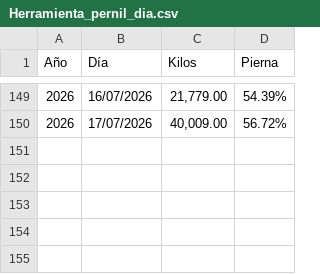
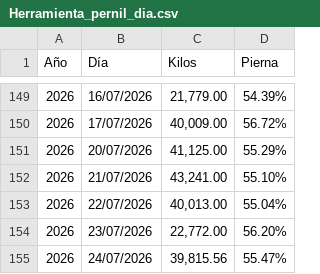
Before and after one commit to rosaliolh/Rendimientos, a CSV file: Herramienta_pernil_dia.csv, drawn as a sheet; only a part is shown, gaps mark what is left out; the diff names each change by its address in the sheet, - before the commit and + after, or states it on an @@ line.

Commit message:
Update Herramienta_pernil_dia.csv

```diff
--- a/Herramienta_pernil_dia.csv
+++ b/Herramienta_pernil_dia.csv
+row 151: 2026 | 20/07/2026 | 41,125.00 | 55.29%
+row 152: 2026 | 21/07/2026 | 43,241.00 | 55.10%
+row 153: 2026 | 22/07/2026 | 40,013.00 | 55.04%
+row 154: 2026 | 23/07/2026 | 22,772.00 | 56.20%
+row 155: 2026 | 24/07/2026 | 39,815.56 | 55.47%
```
